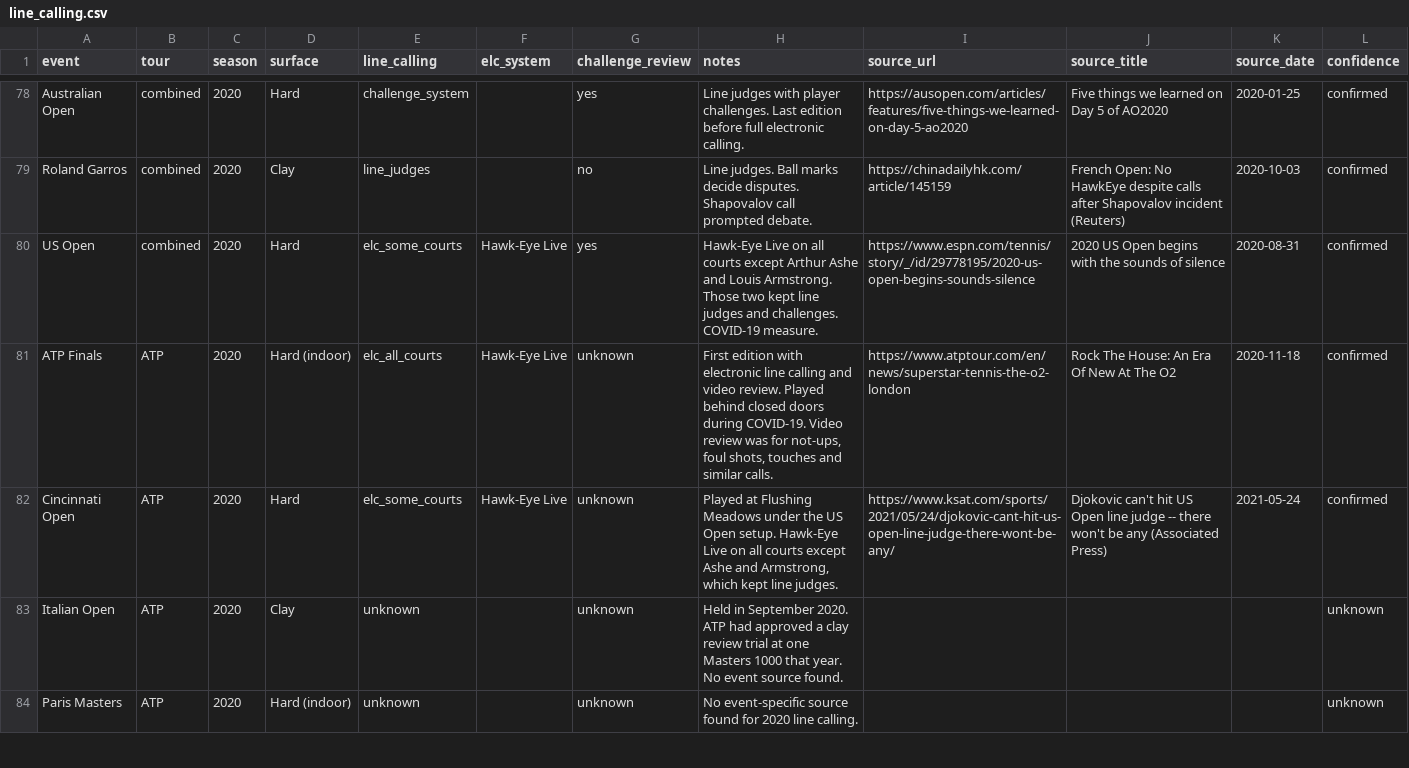
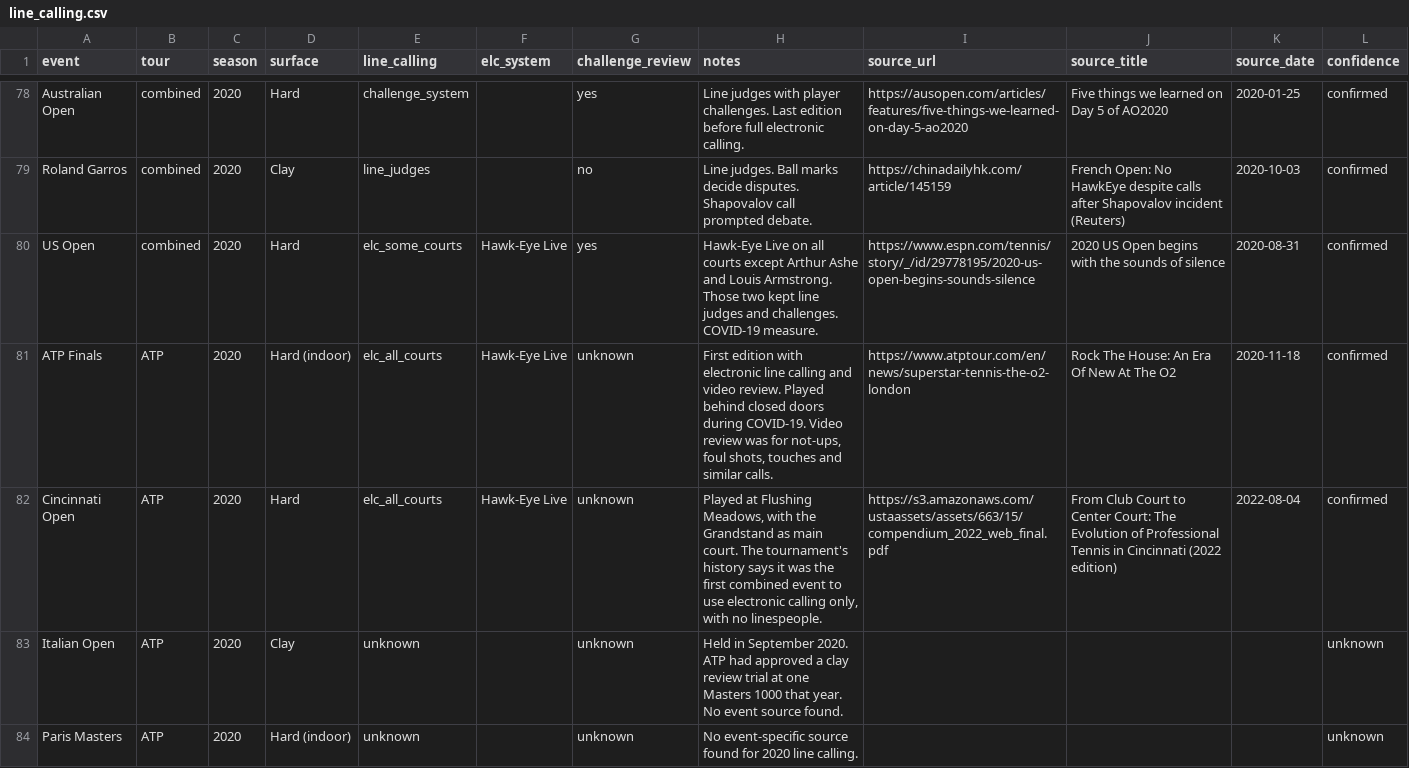
Before and after one commit to livetennisapi/tennis-line-calling, a CSV file: data/line_calling.csv, drawn as a sheet; only a part is shown, gaps mark what is left out; the diff covers the shown part only.

Commit message:
Fix rows flagged in the final review
Cincinnati 2020 used electronic calling only, as the tournament's own history says.
Paris 2021 is now unknown because the sources disagree.
The 2026 WTA rows cite the December 2025 rulebook, which came out before the season.
Rows whose source names Hawk-Eye now carry it in elc_system.

```diff
--- a/data/line_calling.csv
+++ b/data/line_calling.csv
@@ -81,3 +81,3 @@ US Open,combined,2020,Hard,elc_some_courts,Hawk-Eye Live,yes,Hawk-Eye Live on al
 ATP Finals,ATP,2020,Hard (indoor),elc_all_courts,Hawk-Eye Live,unknown,"First edition with electronic line calling and video review. Played behind closed doors during COVID-19. Video review was for not-ups, foul shots, touches and similar calls.",https://www.atptour.com/en/news/superstar-tennis-the-o2-london,Rock The House: An Era Of New At The O2,2020-11-18,confirmed
-Cincinnati Open,ATP,2020,Hard,elc_some_courts,Hawk-Eye Live,unknown,"Played at Flushing Meadows under the US Open setup. Hawk-Eye Live on all courts except Ashe and Armstrong, which kept line judges.",https://www.ksat.com/sports/2021/05/24/djokovic-cant-hit-us-open-line-judge-there-wont-be-any/,Djokovic can't hit US Open line judge -- there won't be any (Associated Press),2021-05-24,confirmed
+Cincinnati Open,ATP,2020,Hard,elc_all_courts,Hawk-Eye Live,unknown,"Played at Flushing Meadows, with the Grandstand as main court. The tournament's history says it was the first combined event to use electronic calling only, with no linespeople.",https://s3.amazonaws.com/ustaassets/assets/663/15/compendium_2022_web_final.pdf,From Club Court to Center Court: The Evolution of Professional Tennis in Cincinnati (2022 edition),2022-08-04,confirmed
 Italian Open,ATP,2020,Clay,unknown,,unknown,Held in September 2020. ATP had approved a clay review trial at one Masters 1000 that year. No event source found.,,,,unknown
```
Also changed, not shown: 96 edited cells elsewhere in this file.
